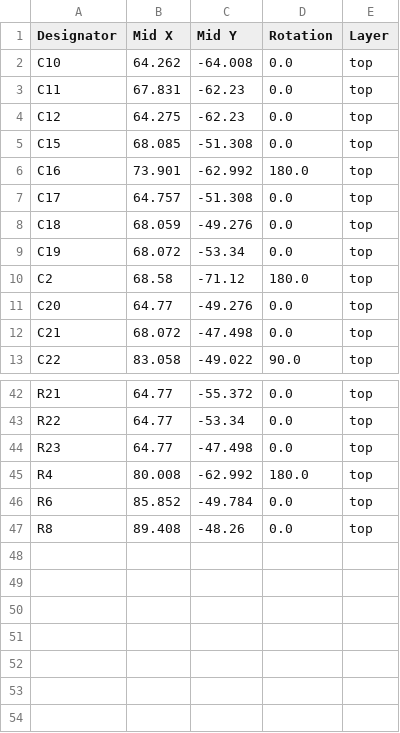
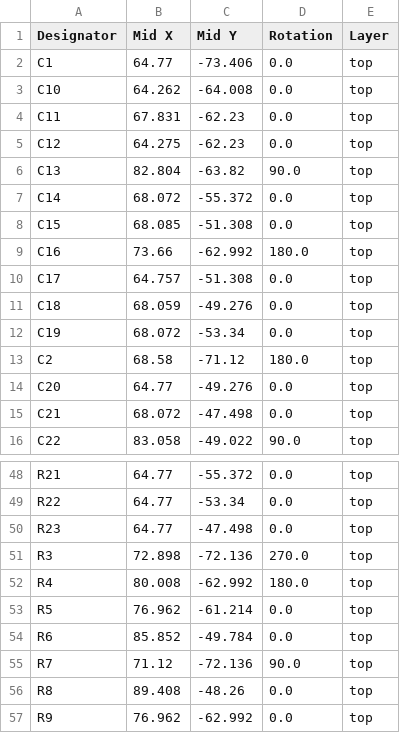
Before and after one commit to fulvionardi/Epaper, a CSV file: production/positions.csv, drawn as a sheet; only a part is shown, gaps mark what is left out; the diff covers the shown part only.

```diff
--- a/production/positions.csv
+++ b/production/positions.csv
@@ -1,2 +1,3 @@
 Designator,Mid X,Mid Y,Rotation,Layer
+C1,64.77,-73.406,0.0,top
 C10,64.262,-64.008,0.0,top
@@ -4,4 +5,6 @@ C11,67.831,-62.23,0.0,top
 C12,64.275,-62.23,0.0,top
+C13,82.804,-63.82,90.0,top
+C14,68.072,-55.372,0.0,top
 C15,68.085,-51.308,0.0,top
-C16,73.901,-62.992,180.0,top
+C16,73.66,-62.992,180.0,top
 C17,64.757,-51.308,0.0,top
@@ -44,4 +50,8 @@ R22,64.77,-53.34,0.0,top
 R23,64.77,-47.498,0.0,top
+R3,72.898,-72.136,270.0,top
 R4,80.008,-62.992,180.0,top
+R5,76.962,-61.214,0.0,top
 R6,85.852,-49.784,0.0,top
+R7,71.12,-72.136,90.0,top
 R8,89.408,-48.26,0.0,top
+R9,76.962,-62.992,0.0,top
```
Also changed, not shown: 11 added rows, 8 removed rows and 2 edited cells elsewhere in this file, production/bom.csv, production/designators.csv, 12 other files.
